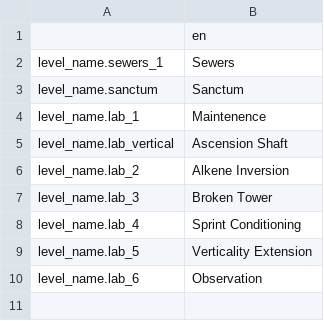
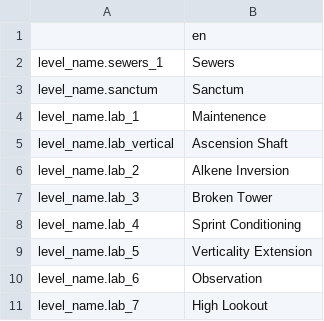
Before and after one commit to Creamsicle42/AberrationPlatformer, a CSV file: assets/lang/lang.csv, drawn as a sheet.

```diff
--- a/assets/lang/lang.csv
+++ b/assets/lang/lang.csv
@@ -10 +10,2 @@ level_name.lab_5,Verticality Extension
 level_name.lab_6,Observation
+level_name.lab_7,High Lookout
```
Also changed, not shown: 1 other file.
